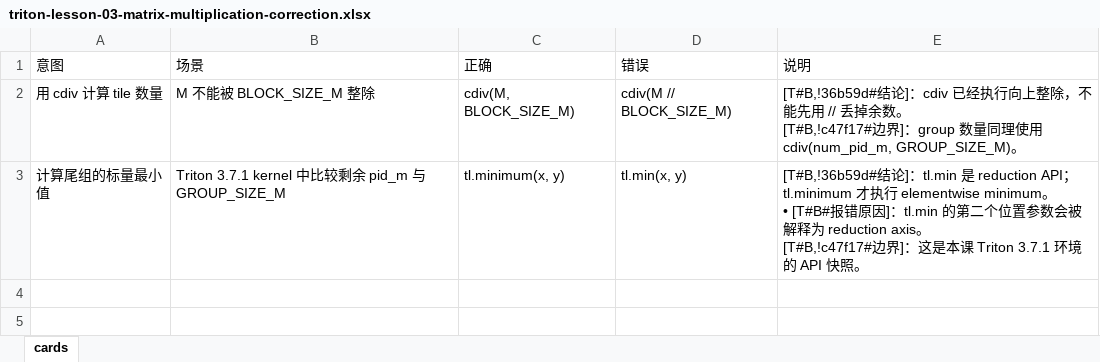
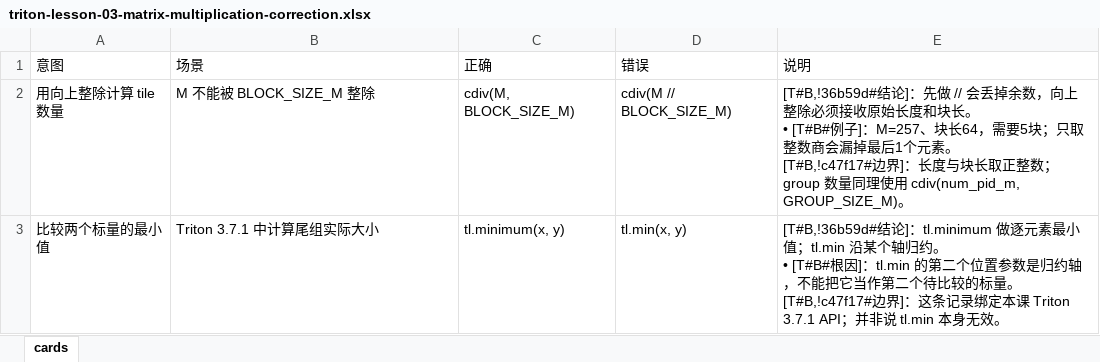
Before and after one commit to XiFenM/programming-lab, an Excel workbook: docs/triton-learning/cards/triton-lesson-03-matrix-multiplication-correction.xlsx, sheet cards, drawn as a sheet; values as stored, in another font and other column widths than the file's, no borders; ↵ is a line break in a cell; the diff names each change by its address in the sheet, - before the commit and + after, or states it on an @@ line.

```diff
--- a/docs/triton-learning/cards/triton-lesson-03-matrix-multiplication-correction.xlsx (sheet cards)
+++ b/docs/triton-learning/cards/triton-lesson-03-matrix-multiplication-correction.xlsx (sheet cards)
-A2 (意图): 用 cdiv 计算 tile 数量
+A2 (意图): 用向上整除计算 tile 数量
-E2 (说明): …结论]：cdiv 已经执行向上整除，不能先用 // 丢掉余数。 ↵ [T#B,!c47f17#边界]：group 数量同…
+E2 (说明): …结论]：先做 // 会丢掉余数，向上整除必须接收原始长度和块长。 ↵ • [T#B#例子]：M=257、块长64，需要5块；只取整数商会漏掉最后1个元素。 ↵ [T#B,!c47f17#边界]：长度与块长取正整数；group 数量同…
-A3 (意图): 计算尾组的标量最小值
+A3 (意图): 比较两个标量的最小值
-B3 (场景): Triton 3.7.1 kernel 中比较剩余 pid_m 与 GROUP_SIZE_M
+B3 (场景): Triton 3.7.1 中计算尾组实际大小
-E3 (说明): …]：tl.min 是 reduction API；tl.minimum 才执行 elementwise minimum。 ↵ • [T#B#报错原因]：tl.min 的第二个位置参数会被解释为 reduction axis。 ↵ [T#B,!c47f17#边界]：这是本课 Triton 3.7.1 环境的 API 快照。
+E3 (说明): …]：tl.minimum 做逐元素最小值；tl.min 沿某个轴归约。 ↵ • [T#B#根因]：tl.min 的第二个位置参数是归约轴，不能把它当作第二个待比较的标量。 ↵ [T#B,!c47f17#边界]：这条记录绑定本课 Triton 3.7.1 API；并非说 tl.min 本身无效。
```
Also changed, not shown: docs/algorithm-interview-learning/cards/algorithm-interview-lesson-01-constraint-driven-selection-correction.xlsx, docs/algorithm-interview-learning/cards/algorithm-interview-lesson-01-constraint-driven-selection-oral.xlsx, 26 other files.
